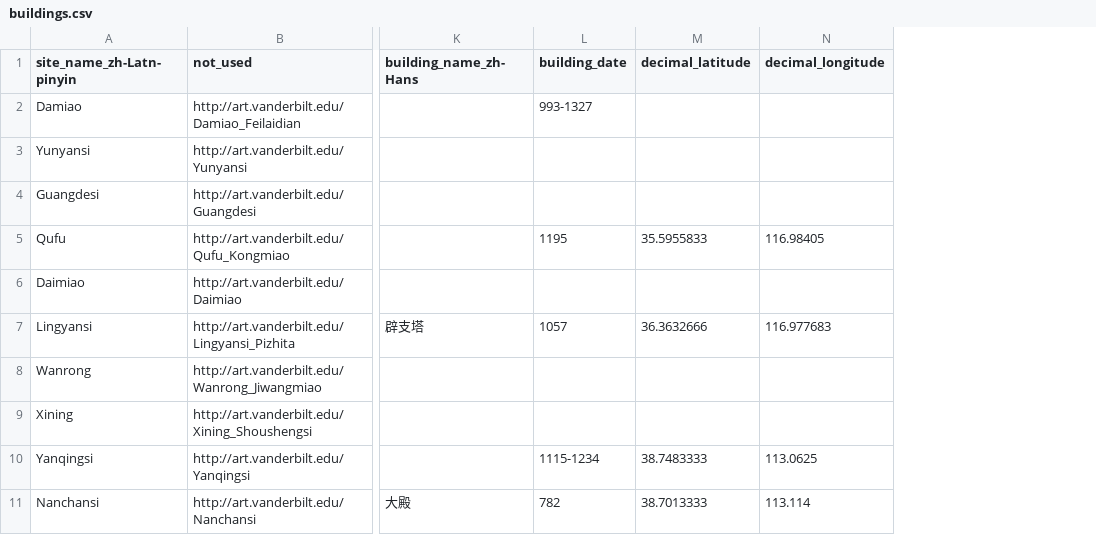
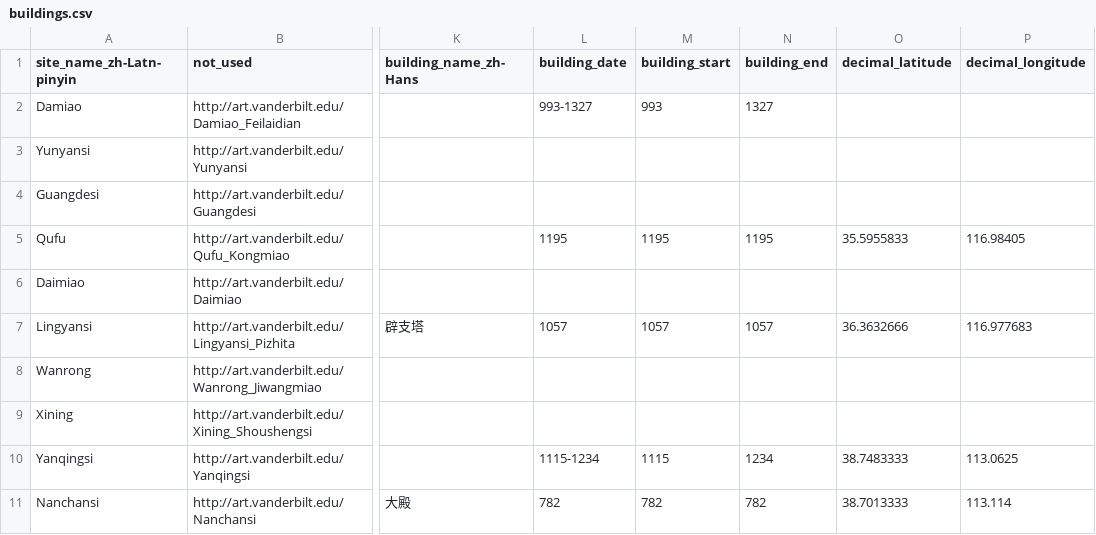
Before and after one commit to HeardLibrary/semantic-web, a CSV file: 2016-fall/tang-song/buildings.csv, drawn as a sheet; only a part is shown, gaps mark what is left out; the diff names each change by its address in the sheet, - before the commit and + after, or states it on an @@ line.

Commit message:
finished mappings for site and building

```diff
--- a/2016-fall/tang-song/buildings.csv
+++ b/2016-fall/tang-song/buildings.csv
+column M (building_start), rows 2-11: 993 |  |  | 1195 |  | 1057 |  |  | 1115 | 782
+column N (building_end), rows 2-11: 1327 |  |  | 1195 |  | 1057 |  |  | 1234 | 782
```
Also changed, not shown: 2016-fall/tang-song/buildings-column-mappings.csv, 2016-fall/tang-song/metadata-column-mappings.csv, 3 other files.
